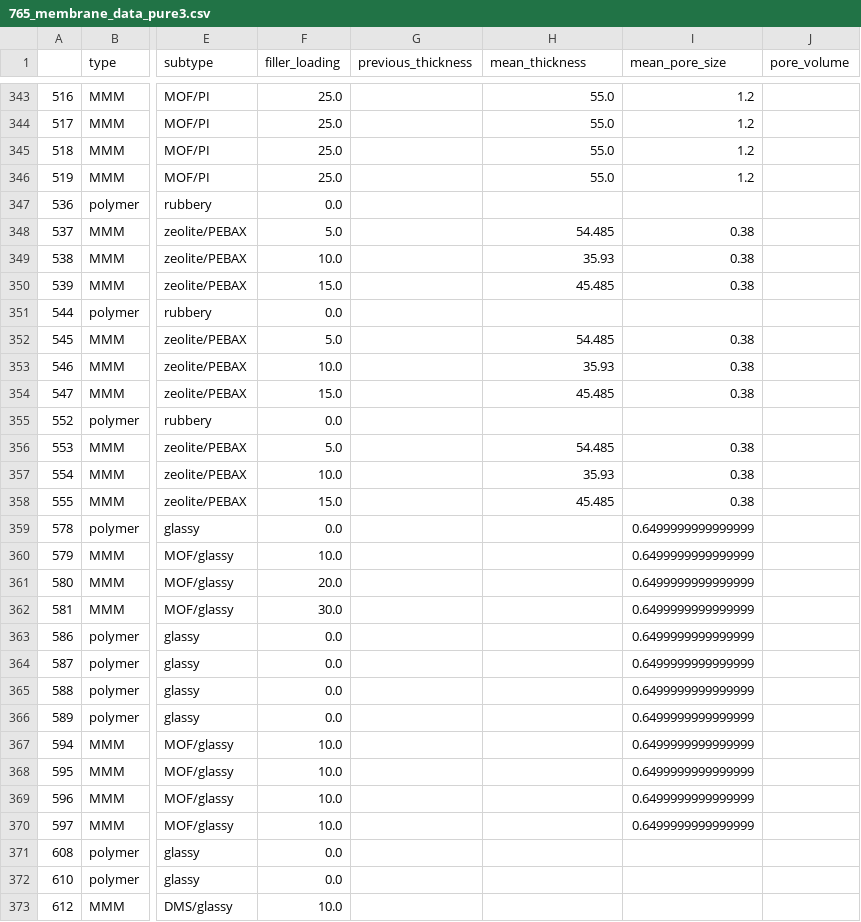
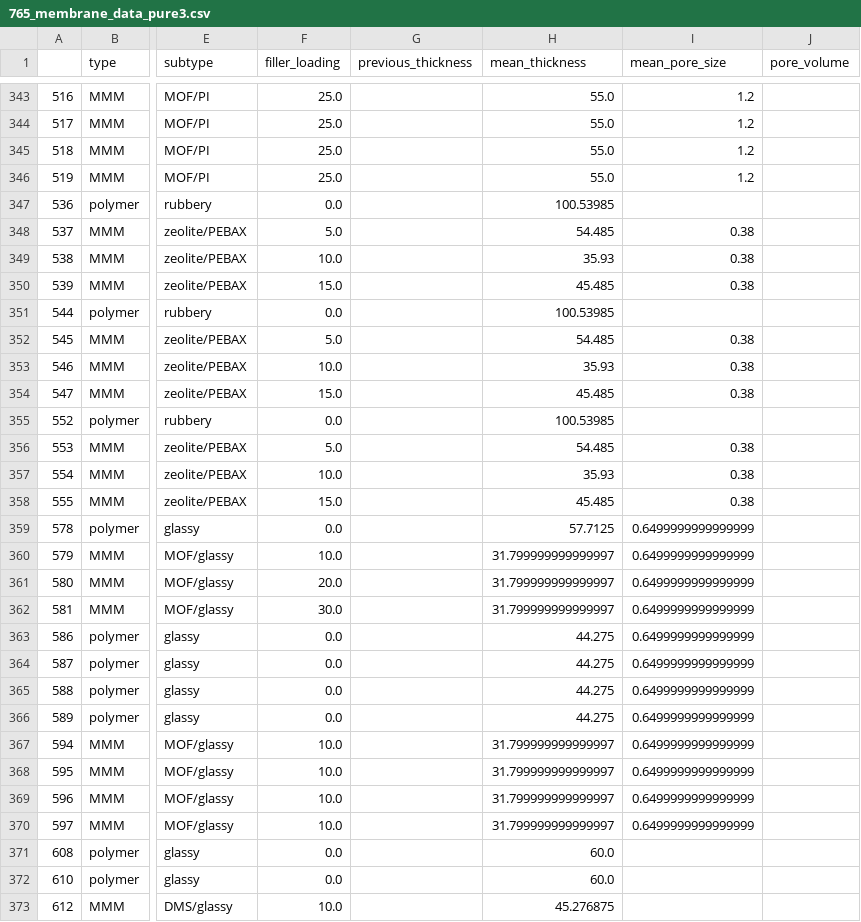
Before and after one commit to tenoriolms/databank_CH4, a CSV file: 765_membrane_data_pure3.csv, drawn as a sheet; only a part is shown, gaps mark what is left out; the diff covers the shown part only; the diff names each change by its address in the sheet, - before the commit and + after, or states it on an @@ line.

Commit message:
Add/Atualizar arquivo {input_file}

```diff
--- a/765_membrane_data_pure3.csv
+++ b/765_membrane_data_pure3.csv
-H347 (mean_thickness): (empty)
+H347 (mean_thickness): 100.53985
-H351 (mean_thickness): (empty)
+H351 (mean_thickness): 100.53985
-H355 (mean_thickness): (empty)
+H355 (mean_thickness): 100.53985
-H359 (mean_thickness): (empty)
+H359 (mean_thickness): 57.7125
-H360:H362 (mean_thickness): (empty)
+H360:H362 (mean_thickness): 31.799999999999997
-H363:H366 (mean_thickness): (empty)
+H363:H366 (mean_thickness): 44.275
-H367:H370 (mean_thickness): (empty)
+H367:H370 (mean_thickness): 31.799999999999997
-H371:H372 (mean_thickness): (empty)
+H371:H372 (mean_thickness): 60.0
-H373 (mean_thickness): (empty)
+H373 (mean_thickness): 45.276875
```
Also changed, not shown: 68 edited cells elsewhere in this file.
